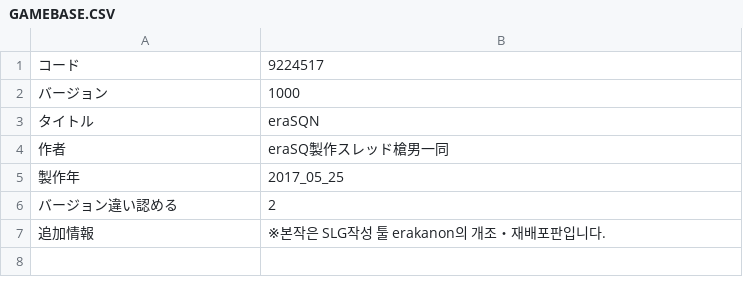
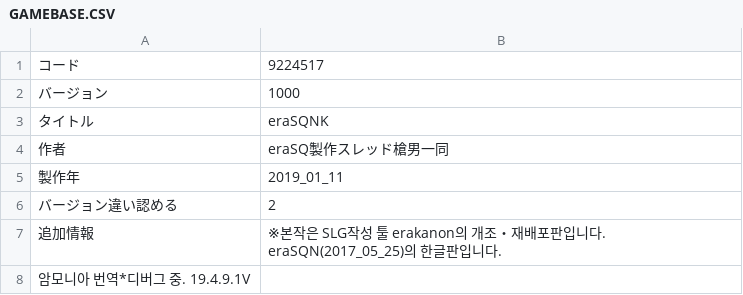
Before and after one commit to ammonia1815/EraSQNK, a CSV file: CSV/GAMEBASE.CSV, drawn as a sheet; the diff names each change by its address in the sheet, - before the commit and + after, or states it on an @@ line.

```diff
--- a/CSV/GAMEBASE.CSV
+++ b/CSV/GAMEBASE.CSV
-B3: eraSQN
+B3: eraSQNK
-B5: 2017_05_25
+B5: 2019_01_11
-B7: …입니다.
+B7: …입니다. eraSQN(2017_05_25)의 한글판입니다.
+row 8: 암모니아 번역*디버그 중. 19.4.9.1V
```
Also changed, not shown: 36 other files.
